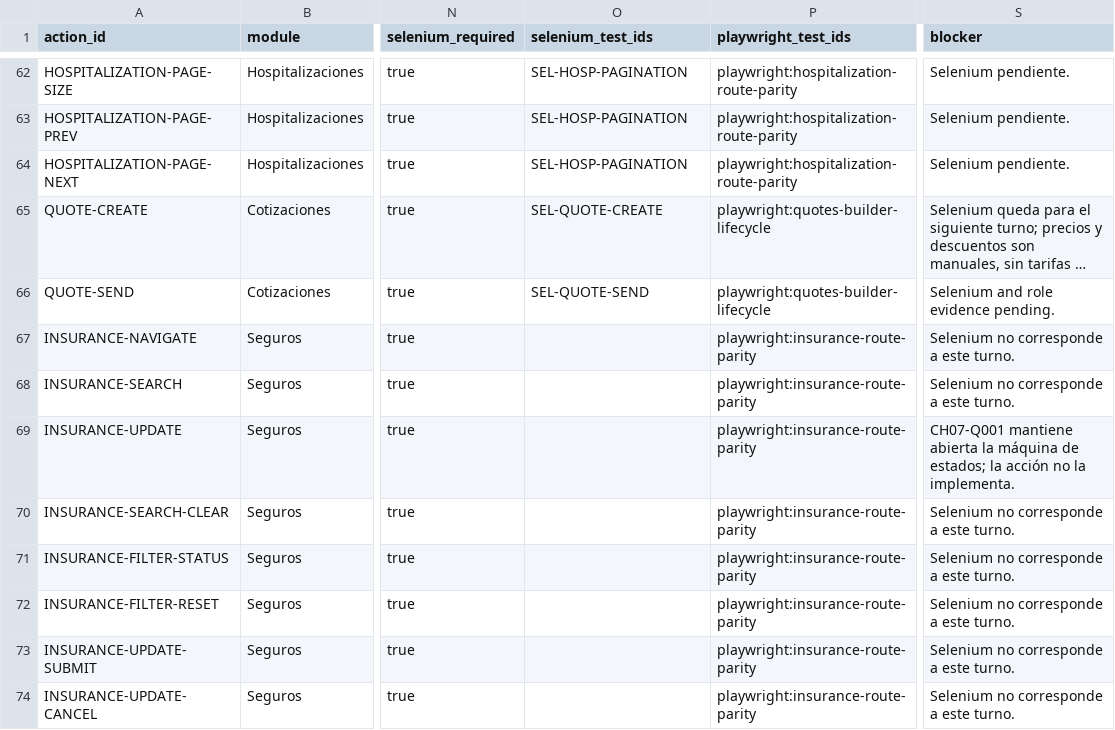
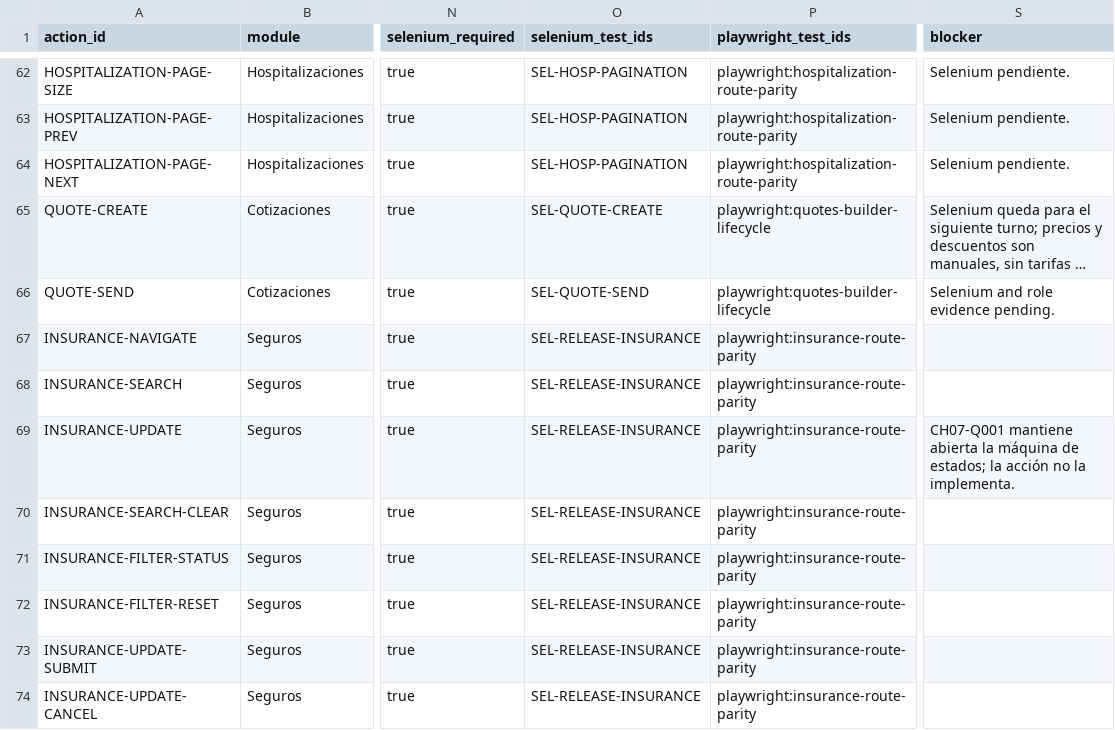
Before and after one commit to CLinqui7/analiza-en-casa, a CSV file: docs/qa/UI_ACTION_INVENTORY.csv, drawn as a sheet; only a part is shown, gaps mark what is left out; long unchanged cells end in …; the diff covers the shown part only; the diff names each change by its address in the sheet, - before the commit and + after, or states it on an @@ line.

Commit message:
test: close release Selenium action coverage

```diff
--- a/docs/qa/UI_ACTION_INVENTORY.csv
+++ b/docs/qa/UI_ACTION_INVENTORY.csv
-O67:O74 (selenium_test_ids): (empty)
+O67:O74 (selenium_test_ids): SEL-RELEASE-INSURANCE
-S67:S68 (blocker): Selenium no corresponde a este turno.
+S67:S68 (blocker): (empty)
-S70:S74 (blocker): Selenium no corresponde a este turno.
+S70:S74 (blocker): (empty)
```
Also changed, not shown: 75 edited cells elsewhere in this file, 5 other files.
